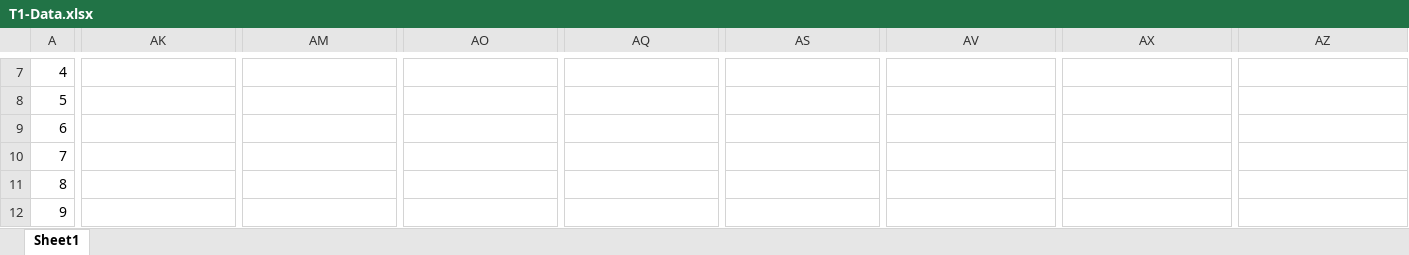
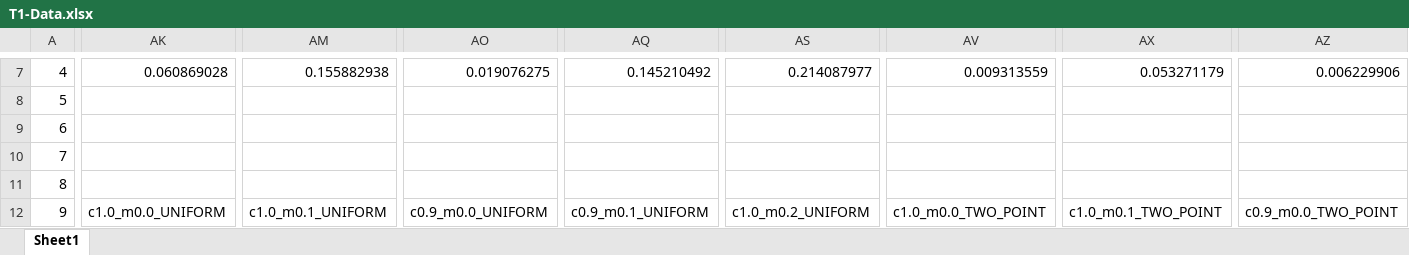
Before and after one commit to Nicholas-Parise/class-scheduling, an Excel workbook: T1-Data.xlsx, sheet Sheet1, drawn as a sheet; only a part is shown, gaps mark what is left out; values as stored, in another font and other column widths than the file's, no borders; charts and pictures and table styles not drawn; the diff covers the shown part only; the diff names each change by its address in the sheet, - before the commit and + after, or states it on an @@ line.

```diff
--- a/T1-Data.xlsx (sheet Sheet1)
+++ b/T1-Data.xlsx (sheet Sheet1)
-AK7: (empty)
+AK7: 0.060869028
-AM7: (empty)
+AM7: 0.155882938
-AO7: (empty)
+AO7: 0.019076275
-AQ7: (empty)
+AQ7: 0.145210492
-AS7: (empty)
+AS7: 0.214087977
-AV7: (empty)
+AV7: 0.009313559
-AX7: (empty)
+AX7: 0.053271179
-AZ7: (empty)
+AZ7: 0.006229906
-AK12: (empty)
+AK12: c1.0_m0.0_UNIFORM
-AM12: (empty)
+AM12: c1.0_m0.1_UNIFORM
-AO12: (empty)
+AO12: c0.9_m0.0_UNIFORM
-AQ12: (empty)
+AQ12: c0.9_m0.1_UNIFORM
-AS12: (empty)
+AS12: c1.0_m0.2_UNIFORM
-AV12: (empty)
+AV12: c1.0_m0.0_TWO_POINT
-AX12: (empty)
+AX12: c1.0_m0.1_TWO_POINT
-AZ12: (empty)
+AZ12: c0.9_m0.0_TWO_POINT
```
Also changed, not shown: 402 edited cells and merged cells elsewhere in this sheet, charts or pictures, T2-Data.xlsx, 10 other files.
